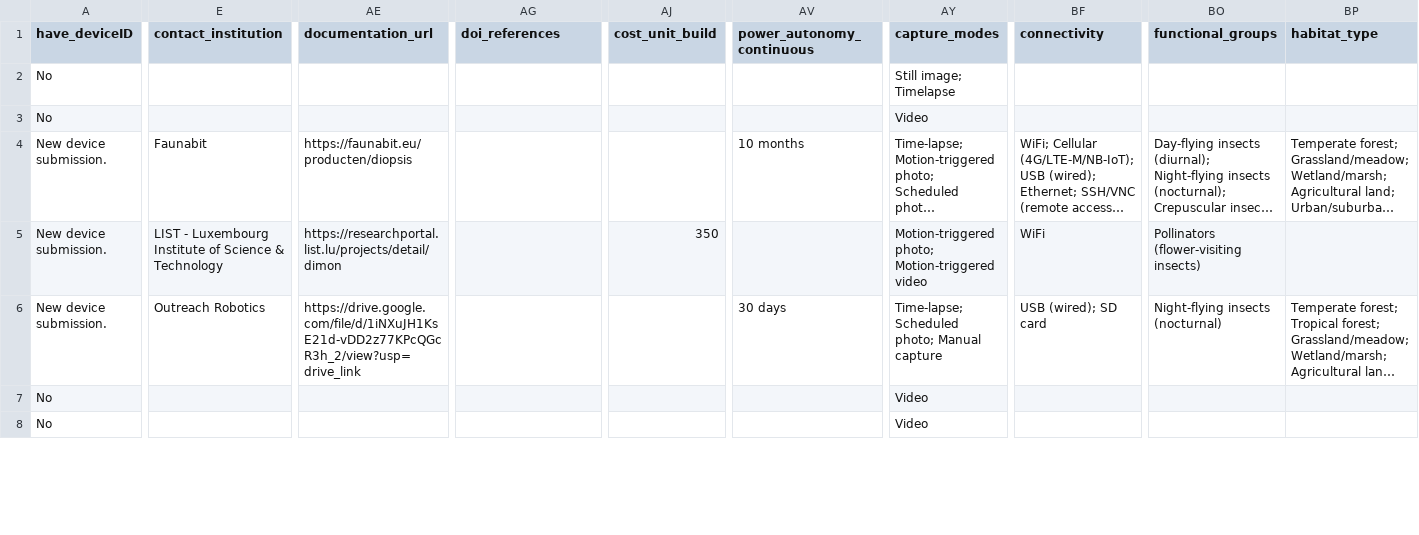
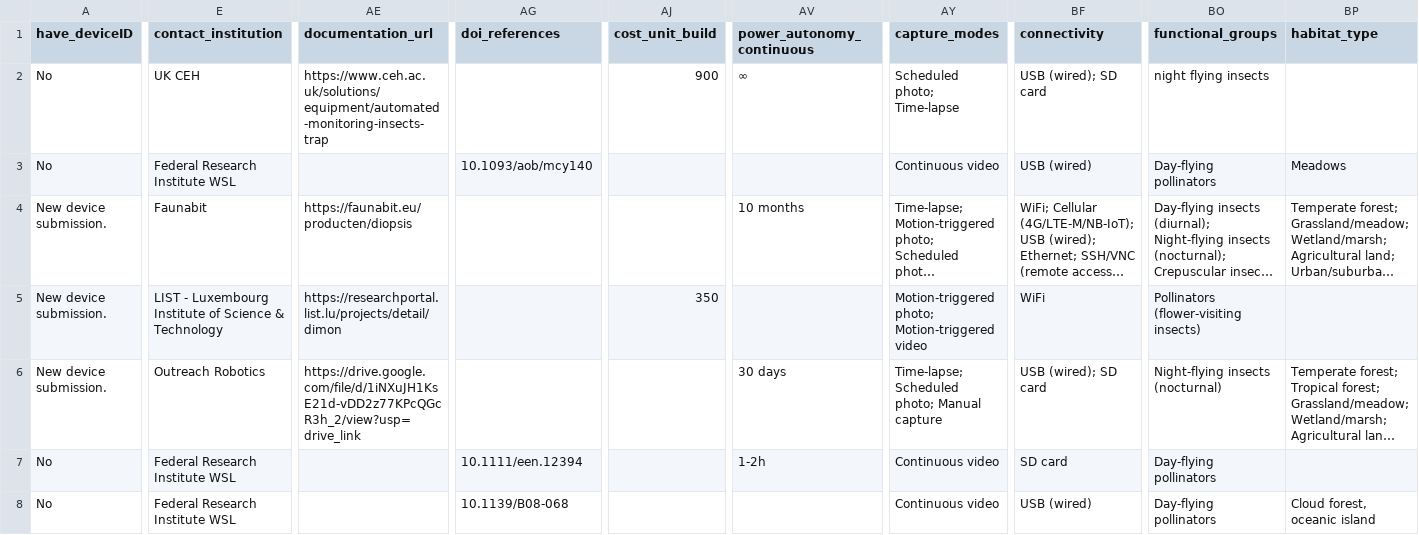
Before and after one commit to InsectAI-COST-Action/hardware-db, a CSV file: data/_InsectAI_hardware-db.csv, drawn as a sheet; only a part is shown, gaps mark what is left out; long unchanged cells end in …; the diff covers the shown part only; the diff names each change by its address in the sheet, - before the commit and + after, or states it on an @@ line.

```diff
--- a/data/_InsectAI_hardware-db.csv
+++ b/data/_InsectAI_hardware-db.csv
-E2 (contact_institution): (empty)
+E2 (contact_institution): UK CEH
-AE2 (documentation_url): (empty)
+AE2 (documentation_url): https://www.ceh.ac.uk/solutions/equipment/automated-monitoring-insects-trap
-AJ2 (cost_unit_build): (empty)
+AJ2 (cost_unit_build): 900
-AV2 (power_autonomy_continuous): (empty)
+AV2 (power_autonomy_continuous): ∞
-AY2 (capture_modes): Still image; Timelapse
+AY2 (capture_modes): Scheduled photo; Time-lapse
-BF2 (connectivity): (empty)
+BF2 (connectivity): USB (wired); SD card
-BO2 (functional_groups): (empty)
+BO2 (functional_groups): night flying insects
-E3 (contact_institution): (empty)
+E3 (contact_institution): Federal Research Institute WSL
-AG3 (doi_references): (empty)
+AG3 (doi_references): 10.1093/aob/mcy140
-AY3 (capture_modes): Video
+AY3 (capture_modes): Continuous video
-BF3 (connectivity): (empty)
+BF3 (connectivity): USB (wired)
-BO3 (functional_groups): (empty)
+BO3 (functional_groups): Day-flying pollinators
-BP3 (habitat_type): (empty)
+BP3 (habitat_type): Meadows
-E7:E8 (contact_institution): (empty)
+E7:E8 (contact_institution): Federal Research Institute WSL
-AG7 (doi_references): (empty)
+AG7 (doi_references): 10.1111/een.12394
-AV7 (power_autonomy_continuous): (empty)
+AV7 (power_autonomy_continuous): 1-2h
-AY7:AY8 (capture_modes): Video
+AY7:AY8 (capture_modes): Continuous video
-BF7 (connectivity): (empty)
+BF7 (connectivity): SD card
-BO7:BO8 (functional_groups): (empty)
+BO7:BO8 (functional_groups): Day-flying pollinators
-AG8 (doi_references): (empty)
+AG8 (doi_references): 10.1139/B08-068
-BF8 (connectivity): (empty)
+BF8 (connectivity): USB (wired)
-BP8 (habitat_type): (empty)
+BP8 (habitat_type): Cloud forest, oceanic island
```
Also changed, not shown: 88 edited cells elsewhere in this file, 1 other file.
